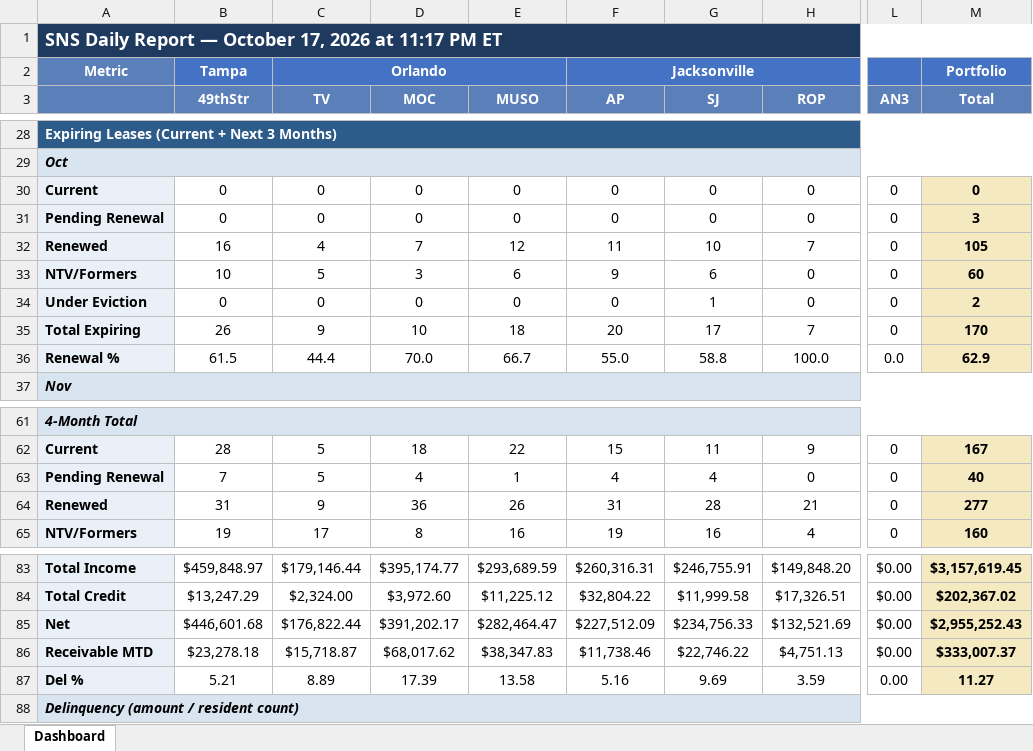
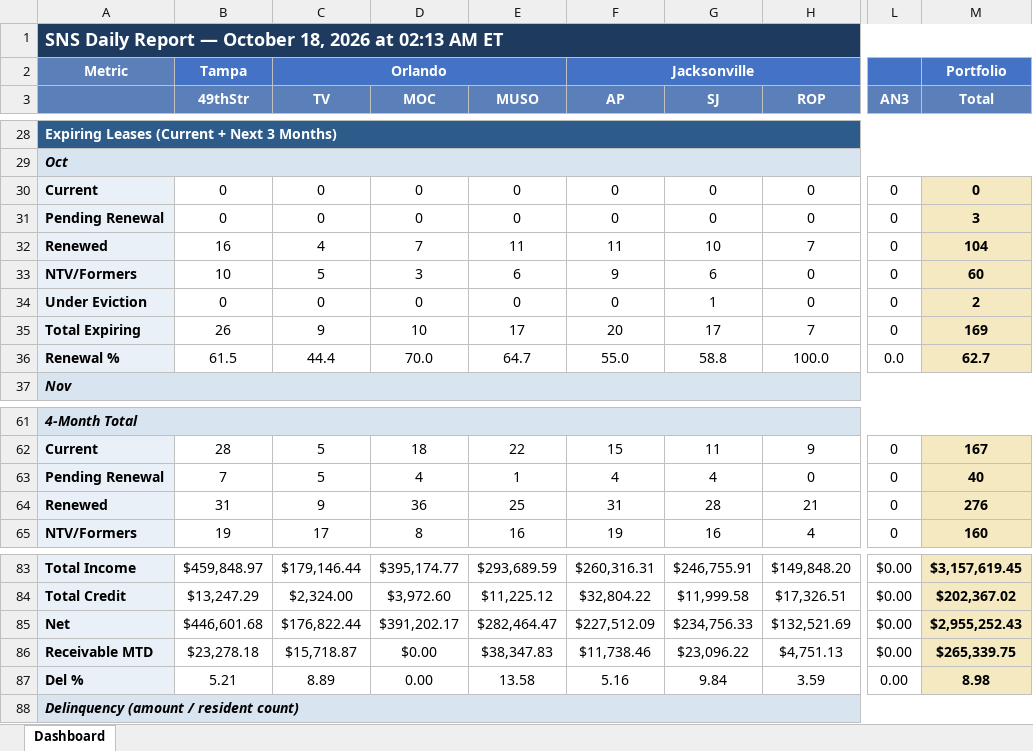
Before and after one commit to ymi-flowing/sns-daily-report, an Excel workbook: dashboard.xlsx, sheet Dashboard, drawn as a sheet; only a part is shown, gaps mark what is left out; values as stored, in another font and other column widths than the file's, no borders; the diff names each change by its address in the sheet, - before the commit and + after, or states it on an @@ line.

```diff
--- a/dashboard.xlsx (sheet Dashboard)
+++ b/dashboard.xlsx (sheet Dashboard)
-A1: …— October 17, 2026 at 11:17 PM ET
+A1: …— October 18, 2026 at 02:13 AM ET
-E32 (MUSO): 12
+E32 (MUSO): 11
-M32 (Total): 105
+M32 (Total): 104
-E35 (MUSO): 18
+E35 (MUSO): 17
-M35 (Total): 170
+M35 (Total): 169
-E36 (MUSO): 66.7
+E36 (MUSO): 64.7
-M36 (Total): 62.9
+M36 (Total): 62.7
-E64 (MUSO): 26
+E64 (MUSO): 25
-M64 (Total): 277
+M64 (Total): 276
-D86 (MOC): $68,017.62
+D86 (MOC): $0.00
-G86 (SJ): $22,746.22
+G86 (SJ): $23,096.22
-M86 (Total): $333,007.37
+M86 (Total): $265,339.75
-D87 (MOC): 17.39
+D87 (MOC): 0.00
-G87 (SJ): 9.69
+G87 (SJ): 9.84
-M87 (Total): 11.27
+M87 (Total): 8.98
```
Also changed, not shown: 2 other files.
